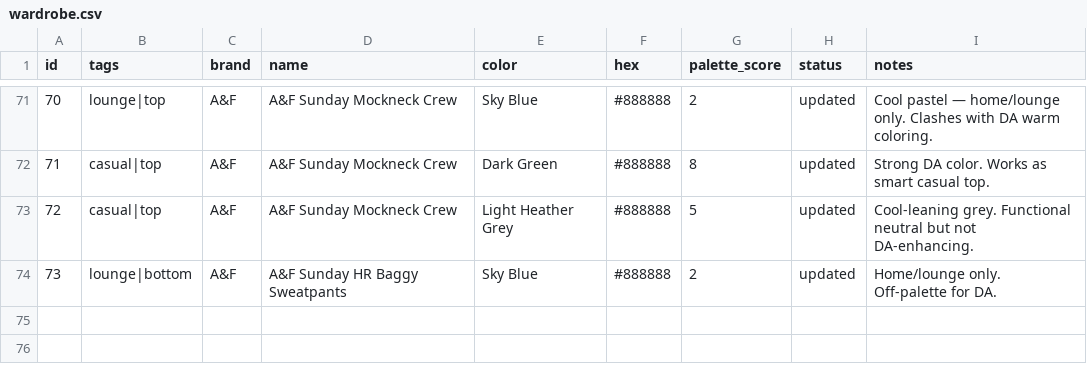
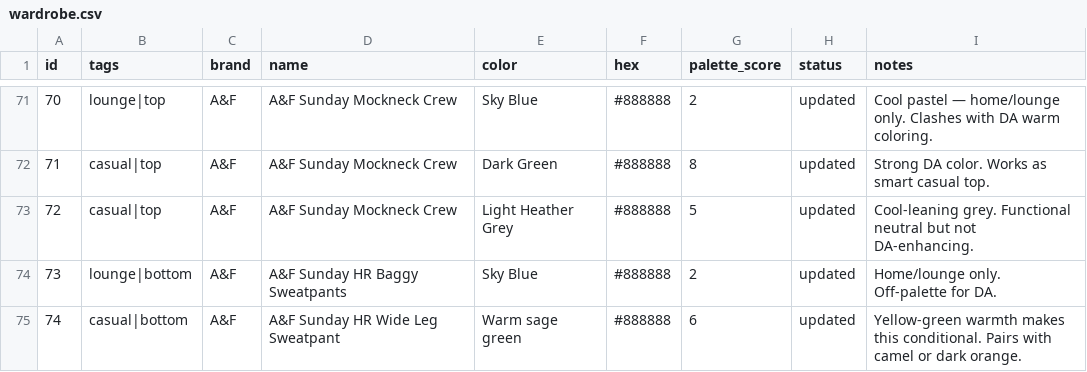
Before and after one commit to nmillere/wardrobe, a CSV file: wardrobe.csv, drawn as a sheet; only a part is shown, gaps mark what is left out.

Commit message:
Add A&F Sunday HR Wide Leg Sweatpant to wardrobe via MCP

```diff
--- a/wardrobe.csv
+++ b/wardrobe.csv
@@ -74 +74,2 @@ id,tags,brand,name,color,hex,palette_score,status,notes
 "73","lounge|bottom","A&F","A&F Sunday HR Baggy Sweatpants","Sky Blue","#888888","2","updated","Home/lounge only. Off-palette for DA."
+"74","casual|bottom","A&F","A&F Sunday HR Wide Leg Sweatpant","Warm sage green","#888888","6","updated","Yellow-green warmth makes this conditional. Pairs with camel or dark orange."
```
